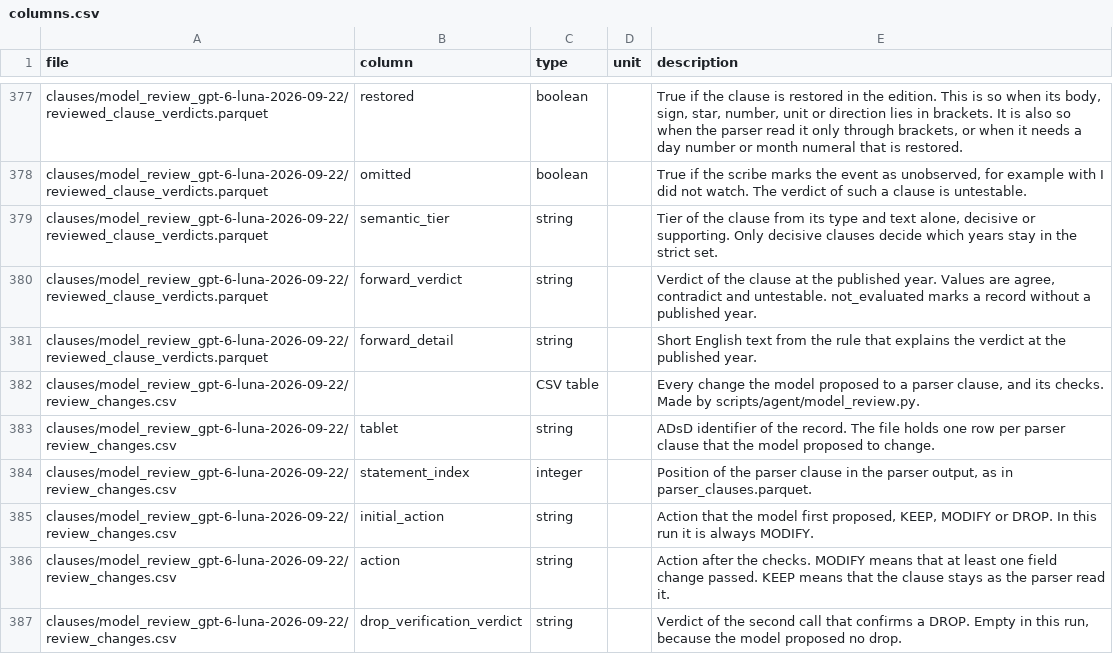
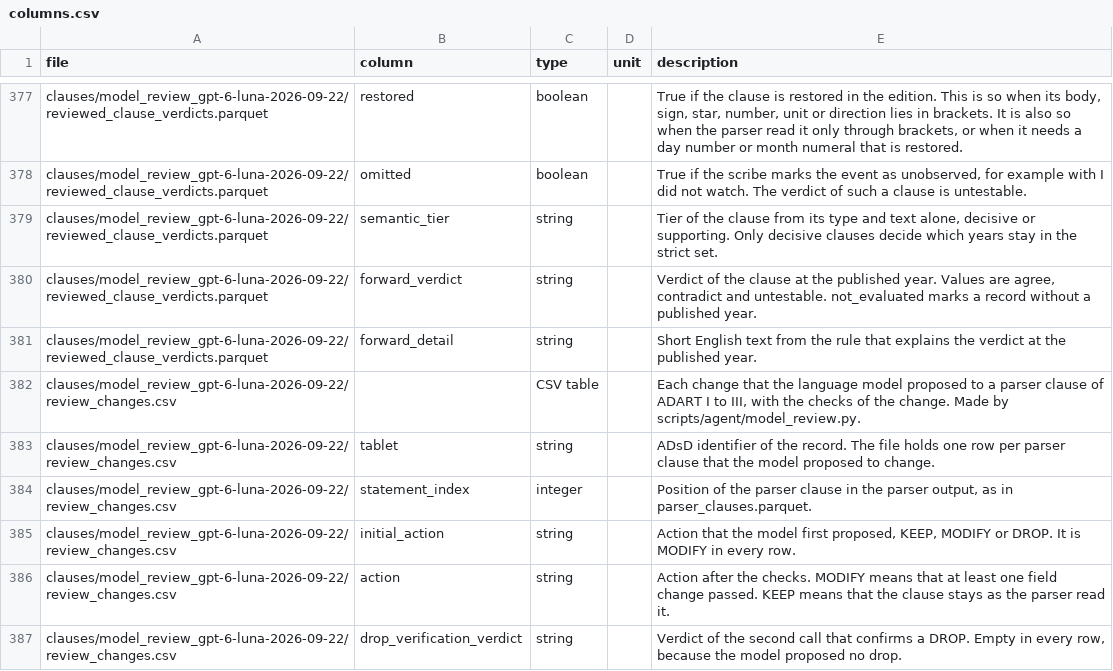
Before and after one commit to tingyuansen/Babylonian_Dating, a CSV file: data/columns.csv, drawn as a sheet; only a part is shown, gaps mark what is left out; the diff covers the shown part only.

```diff
--- a/data/columns.csv
+++ b/data/columns.csv
@@ -381,7 +381,7 @@ clauses/model_review_gpt-6-luna-2026-09-22/reviewed_clause_verdicts.parquet,forw
 clauses/model_review_gpt-6-luna-2026-09-22/reviewed_clause_verdicts.parquet,forward_detail,string,,Short English text from the rule that explains the verdict at the published year.
-clauses/model_review_gpt-6-luna-2026-09-22/review_changes.csv,,CSV table,,"Every change the model proposed to a parser clause, and its checks. Made by scripts/agent/model_review.py."
+clauses/model_review_gpt-6-luna-2026-09-22/review_changes.csv,,CSV table,,"Each change that the language model proposed to a parser clause of ADART I to III, with the checks of the change. Made by scripts/agent/model_review.py."
 clauses/model_review_gpt-6-luna-2026-09-22/review_changes.csv,tablet,string,,ADsD identifier of the record. The file holds one row per parser clause that the model proposed to change.
 clauses/model_review_gpt-6-luna-2026-09-22/review_changes.csv,statement_index,integer,,"Position of the parser clause in the parser output, as in parser_clauses.parquet."
-clauses/model_review_gpt-6-luna-2026-09-22/review_changes.csv,initial_action,string,,"Action that the model first proposed, KEEP, MODIFY or DROP. In this run it is always MODIFY."
+clauses/model_review_gpt-6-luna-2026-09-22/review_changes.csv,initial_action,string,,"Action that the model first proposed, KEEP, MODIFY or DROP. It is MODIFY in every row."
 clauses/model_review_gpt-6-luna-2026-09-22/review_changes.csv,action,string,,Action after the checks. MODIFY means that at least one field change passed. KEEP means that the clause stays as the parser read it.
-clauses/model_review_gpt-6-luna-2026-09-22/review_changes.csv,drop_verification_verdict,string,,"Verdict of the second call that confirms a DROP. Empty in this run, because the model proposed no drop."
+clauses/model_review_gpt-6-luna-2026-09-22/review_changes.csv,drop_verification_verdict,string,,"Verdict of the second call that confirms a DROP. Empty in every row, because the model proposed no drop."
```
Also changed, not shown: 141 edited cells elsewhere in this file, data/source/not_distributed.csv, 56 other files.
